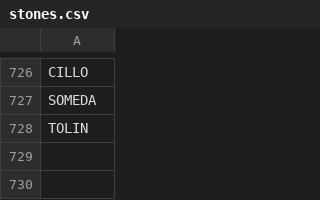
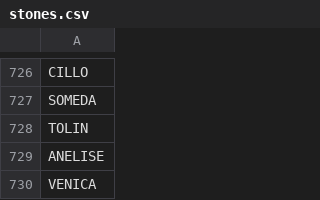
Before and after one commit to stonelore/stone, a CSV file: _data/stones.csv, drawn as a sheet; only a part is shown, gaps mark what is left out; the diff names each change by its address in the sheet, - before the commit and + after, or states it on an @@ line.

Commit message:
Append

```diff
--- a/_data/stones.csv
+++ b/_data/stones.csv
+row 729: ANELISE
+row 730: VENICA
```
